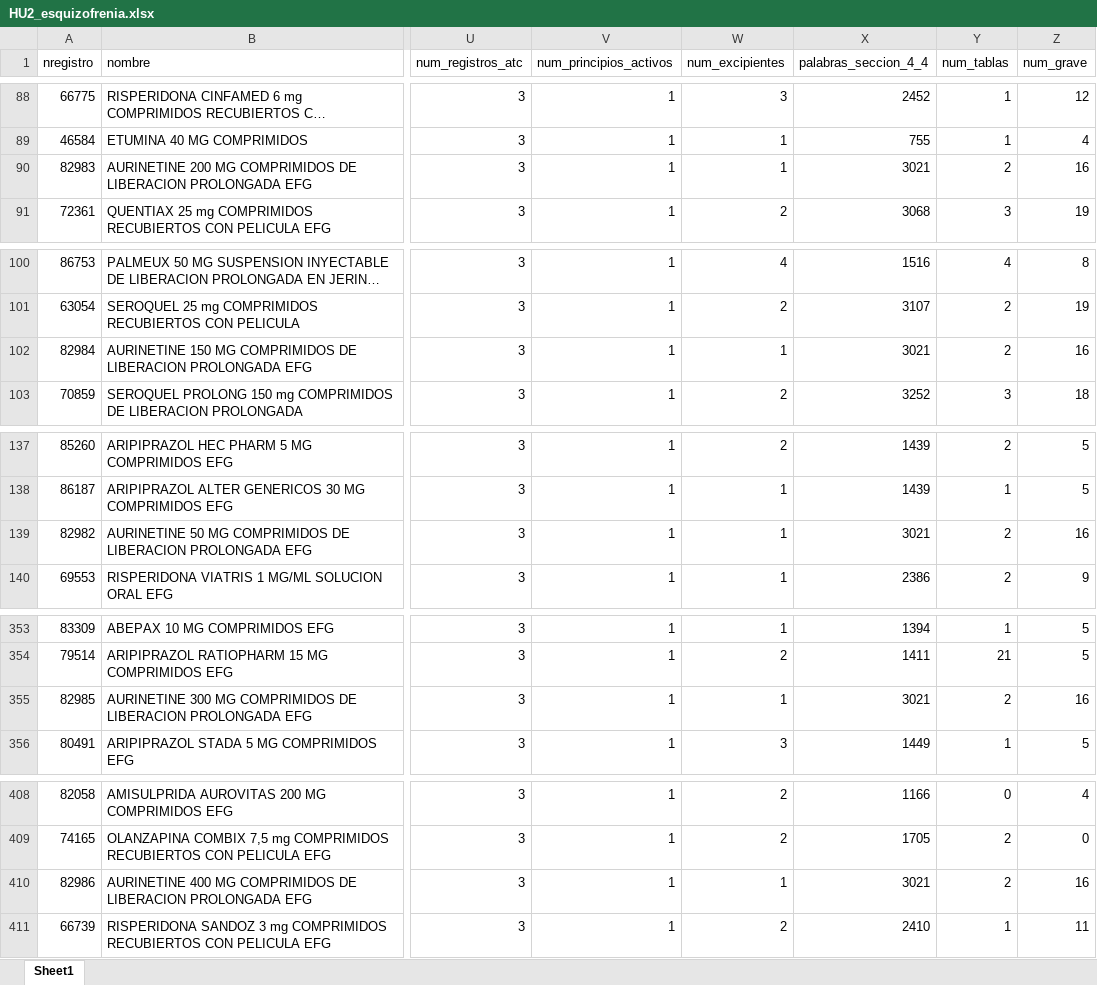
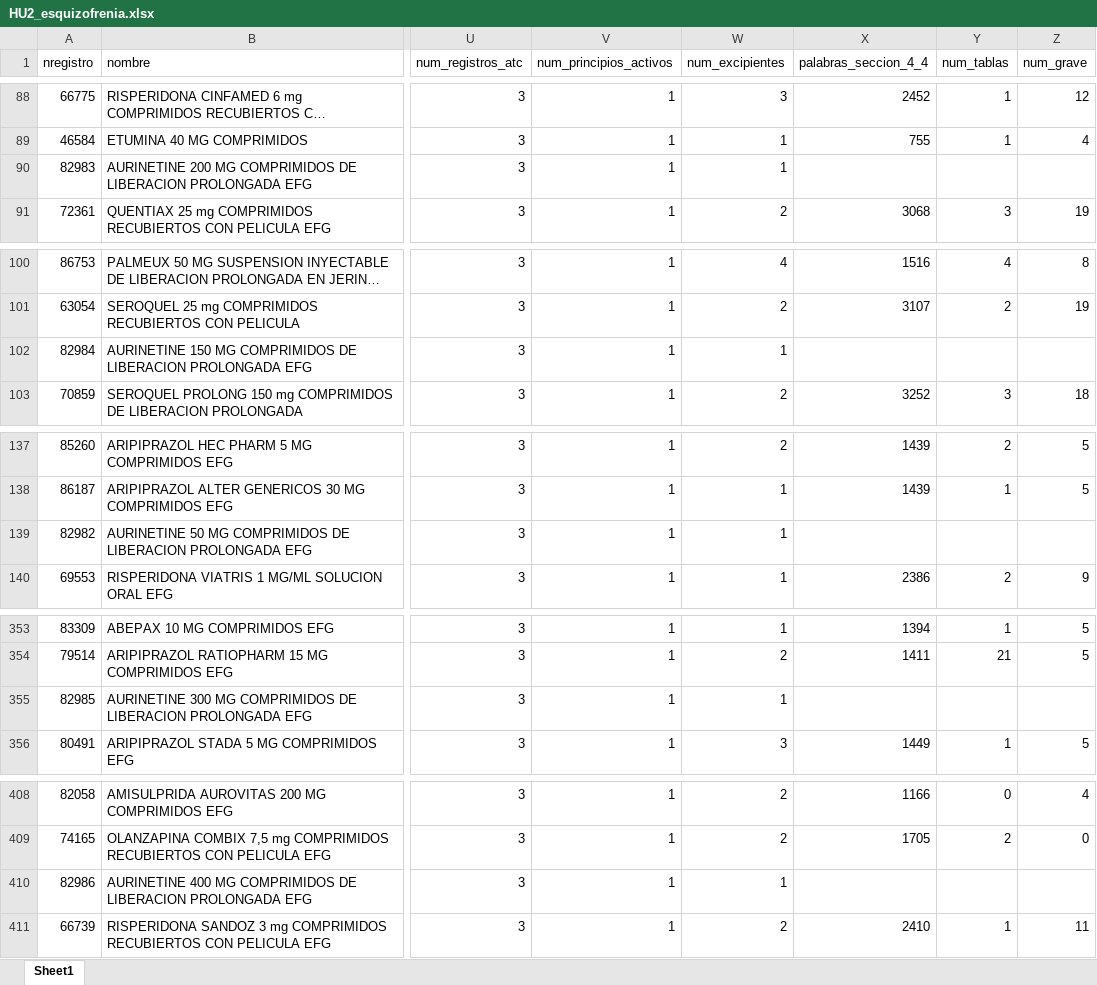
Before and after one commit to arboness/biodatapharma, an Excel workbook: HU2_esquizofrenia.xlsx, sheet Sheet1, drawn as a sheet; only a part is shown, gaps mark what is left out; long unchanged cells end in …; values as stored, in another font and other column widths than the file's, no borders; the diff names each change by its address in the sheet, - before the commit and + after, or states it on an @@ line.

Commit message:
Guardo cambios locales en HU2 antes de actualizar master

```diff
--- a/HU2_esquizofrenia.xlsx (sheet Sheet1)
+++ b/HU2_esquizofrenia.xlsx (sheet Sheet1)
-X90 (palabras_seccion_4_4): 3021
+X90 (palabras_seccion_4_4): (empty)
-Y90 (num_tablas): 2
+Y90 (num_tablas): (empty)
-Z90 (num_grave): 16
+Z90 (num_grave): (empty)
-X102 (palabras_seccion_4_4): 3021
+X102 (palabras_seccion_4_4): (empty)
-Y102 (num_tablas): 2
+Y102 (num_tablas): (empty)
-Z102 (num_grave): 16
+Z102 (num_grave): (empty)
-X139 (palabras_seccion_4_4): 3021
+X139 (palabras_seccion_4_4): (empty)
-Y139 (num_tablas): 2
+Y139 (num_tablas): (empty)
-Z139 (num_grave): 16
+Z139 (num_grave): (empty)
-X355 (palabras_seccion_4_4): 3021
+X355 (palabras_seccion_4_4): (empty)
-Y355 (num_tablas): 2
+Y355 (num_tablas): (empty)
-Z355 (num_grave): 16
+Z355 (num_grave): (empty)
-X410 (palabras_seccion_4_4): 3021
+X410 (palabras_seccion_4_4): (empty)
-Y410 (num_tablas): 2
+Y410 (num_tablas): (empty)
-Z410 (num_grave): 16
+Z410 (num_grave): (empty)
```
